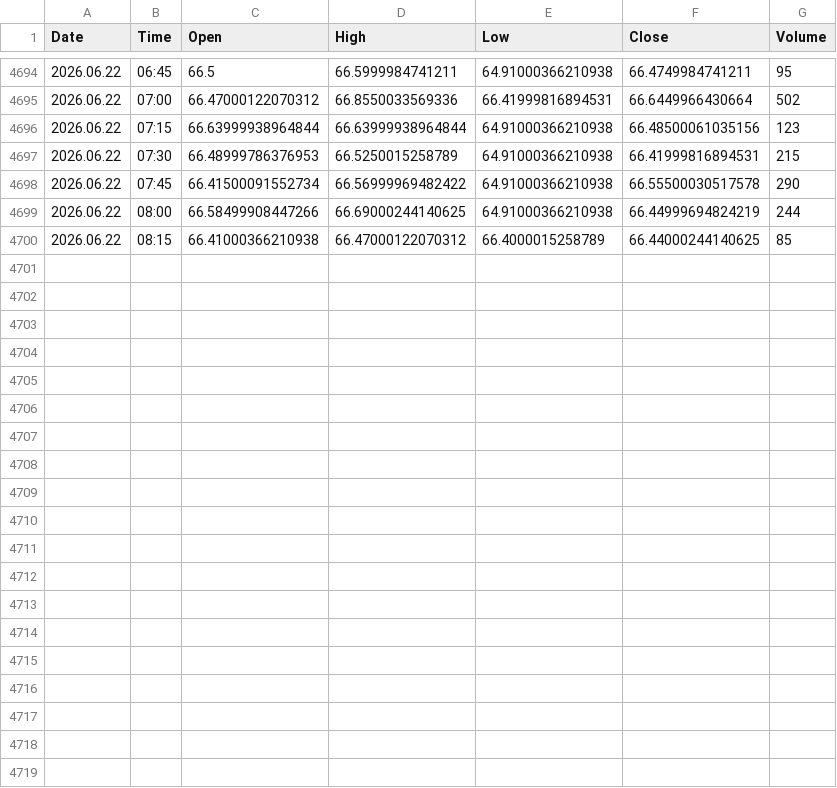
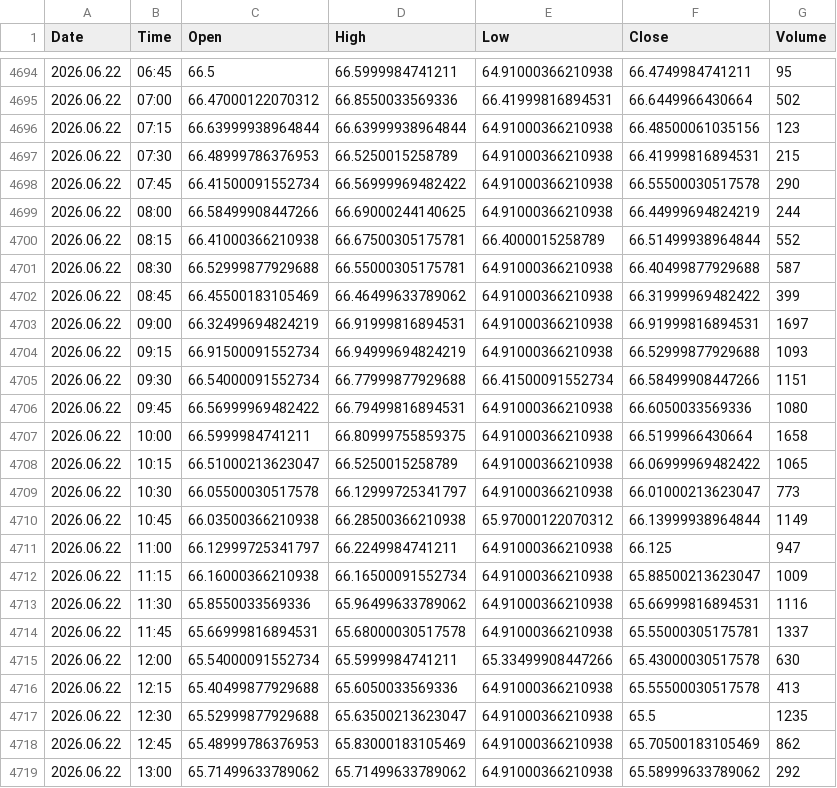
Before and after one commit to Talha4565/MetalMind-SMCForge, a CSV file: Silver Dataset/Silver_15m_Candlestick.csv, drawn as a sheet; only a part is shown, gaps mark what is left out.

```diff
--- a/Silver Dataset/Silver_15m_Candlestick.csv
+++ b/Silver Dataset/Silver_15m_Candlestick.csv
@@ -4699,2 +4699,21 @@ Date,Time,Open,High,Low,Close,Volume
 2026.06.22,08:00,66.58499908447266,66.69000244140625,64.91000366210938,66.44999694824219,244
-2026.06.22,08:15,66.41000366210938,66.47000122070312,66.4000015258789,66.44000244140625,85
+2026.06.22,08:15,66.41000366210938,66.67500305175781,66.4000015258789,66.51499938964844,552
+2026.06.22,08:30,66.52999877929688,66.55000305175781,64.91000366210938,66.40499877929688,587
+2026.06.22,08:45,66.45500183105469,66.46499633789062,64.91000366210938,66.31999969482422,399
+2026.06.22,09:00,66.32499694824219,66.91999816894531,64.91000366210938,66.91999816894531,1697
+2026.06.22,09:15,66.91500091552734,66.94999694824219,64.91000366210938,66.52999877929688,1093
+2026.06.22,09:30,66.54000091552734,66.77999877929688,66.41500091552734,66.58499908447266,1151
+2026.06.22,09:45,66.56999969482422,66.79499816894531,64.91000366210938,66.6050033569336,1080
+2026.06.22,10:00,66.5999984741211,66.80999755859375,64.91000366210938,66.5199966430664,1658
+2026.06.22,10:15,66.51000213623047,66.5250015258789,64.91000366210938,66.06999969482422,1065
+2026.06.22,10:30,66.05500030517578,66.12999725341797,64.91000366210938,66.01000213623047,773
+2026.06.22,10:45,66.03500366210938,66.28500366210938,65.97000122070312,66.13999938964844,1149
+2026.06.22,11:00,66.12999725341797,66.2249984741211,64.91000366210938,66.125,947
+2026.06.22,11:15,66.16000366210938,66.16500091552734,64.91000366210938,65.88500213623047,1009
+2026.06.22,11:30,65.8550033569336,65.96499633789062,64.91000366210938,65.66999816894531,1116
+2026.06.22,11:45,65.66999816894531,65.68000030517578,64.91000366210938,65.55000305175781,1337
+2026.06.22,12:00,65.54000091552734,65.5999984741211,65.33499908447266,65.43000030517578,630
+2026.06.22,12:15,65.40499877929688,65.6050033569336,64.91000366210938,65.55500030517578,413
+2026.06.22,12:30,65.52999877929688,65.63500213623047,64.91000366210938,65.5,1235
+2026.06.22,12:45,65.48999786376953,65.83000183105469,64.91000366210938,65.70500183105469,862
+2026.06.22,13:00,65.71499633789062,65.71499633789062,64.91000366210938,65.58999633789062,292
```
Also changed, not shown: Gold Dataset/Gold_15m_Candlestick.csv, Gold Dataset/Gold_30m_Candlestick.csv, 5 other files.
